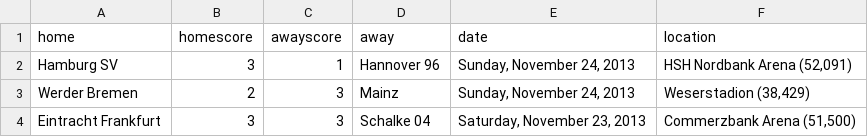
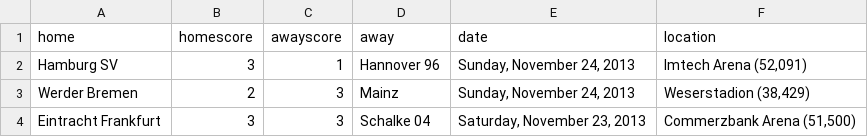
Before and after one commit to llimllib/soccerdata, a CSV file: data/bundesliga_13_14.csv, drawn as a sheet; only a part is shown.

```diff
--- a/data/bundesliga_13_14.csv
+++ b/data/bundesliga_13_14.csv
@@ -1,3 +1,3 @@
 home,homescore,awayscore,away,date,location
-Hamburg SV,3,1,Hannover 96,"Sunday, November 24, 2013","HSH Nordbank Arena (52,091)"
+Hamburg SV,3,1,Hannover 96,"Sunday, November 24, 2013","Imtech Arena (52,091)"
 Werder Bremen,2,3,Mainz,"Sunday, November 24, 2013","Weserstadion (38,429)"
```
Also changed, not shown: data/bpl_13_14.csv, data/eredivisie_13_14.csv, 3 other files.
